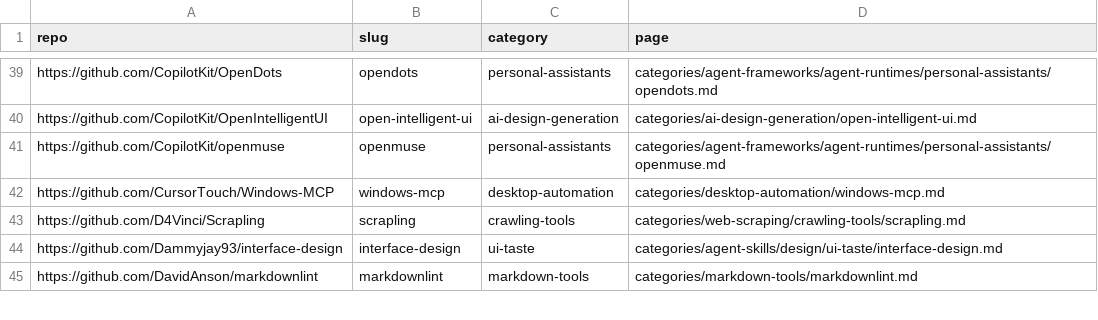
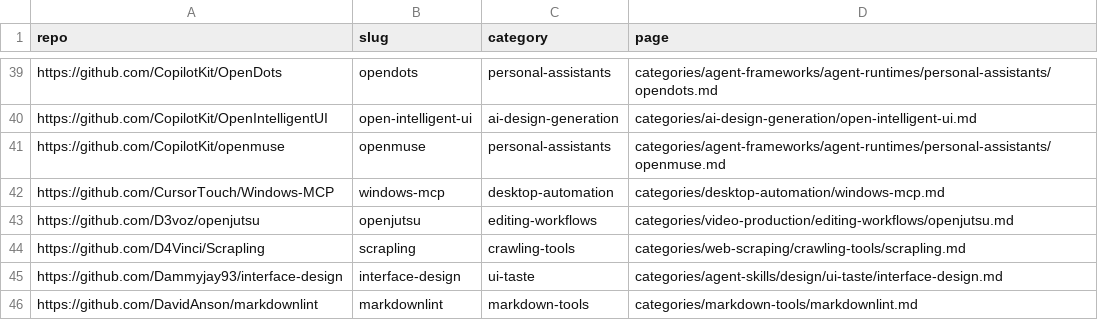
Before and after one commit to ZhenningLang/GitHub-Michelin, a CSV file: reports/repo-page-index.csv, drawn as a sheet; only a part is shown, gaps mark what is left out.

```diff
--- a/reports/repo-page-index.csv
+++ b/reports/repo-page-index.csv
@@ -42,2 +42,3 @@ https://github.com/CopilotKit/openmuse,openmuse,personal-assistants,categories/a
 https://github.com/CursorTouch/Windows-MCP,windows-mcp,desktop-automation,categories/desktop-automation/windows-mcp.md
+https://github.com/D3voz/openjutsu,openjutsu,editing-workflows,categories/video-production/editing-workflows/openjutsu.md
 https://github.com/D4Vinci/Scrapling,scrapling,crawling-tools,categories/web-scraping/crawling-tools/scrapling.md
```
Also changed, not shown: reports/unindexed-project-mentions.csv, 16 other files.
